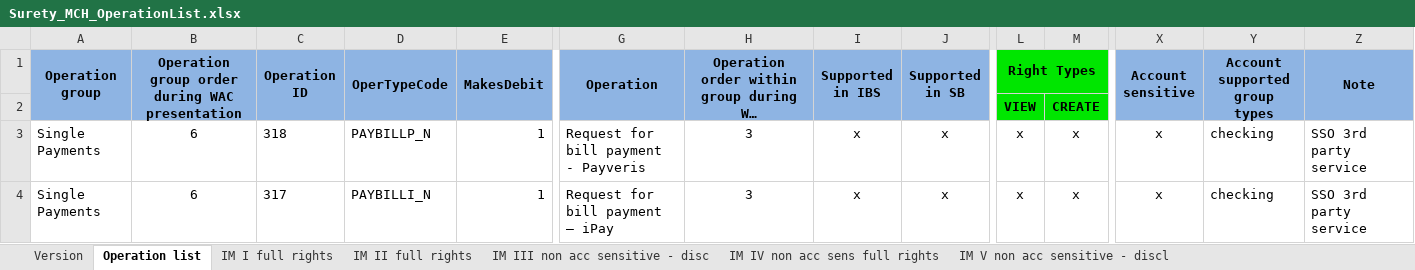
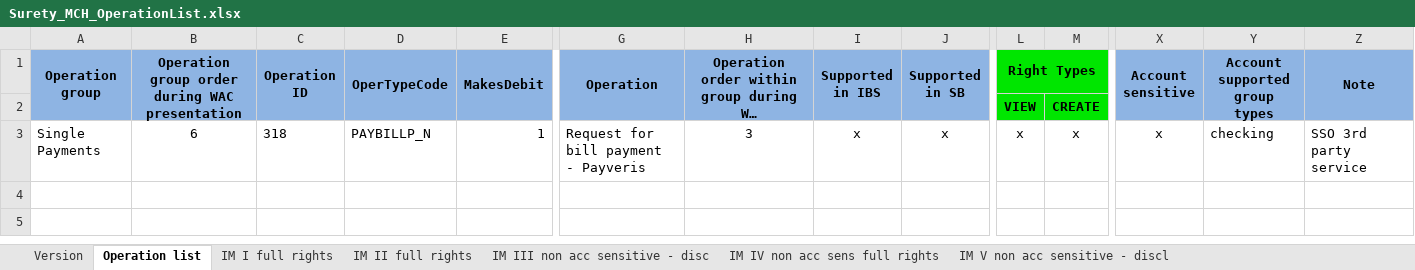
Before and after one commit to nymbusinc/nymbusolbapp, an Excel workbook: banks/surety/catalogs/Surety_MCH_OperationList.xlsx, sheet Operation list, drawn as a sheet; only a part is shown, gaps mark what is left out; long unchanged cells end in …; values as stored, in another font and other column widths than the file's, no borders; rows hold the shown columns only; the diff names each change by its address in the sheet, - before the commit and + after, or states it on an @@ line.

```diff
--- a/banks/surety/catalogs/Surety_MCH_OperationList.xlsx (sheet Operation list)
+++ b/banks/surety/catalogs/Surety_MCH_OperationList.xlsx (sheet Operation list)
-row 4: Single Payments | 6 | 317 | PAYBILLI_N | 1 | Request for bill payment – iPay | 3 | x | x | x | x | x | checking | SSO 3rd party service
```
Also changed, not shown: sheet IM VII full rights passive, sheet IM II full rights, sheet IM I full rights, banks/surety/catalogs/catalogs_MCH_surety.xlsx, 6 other files.
